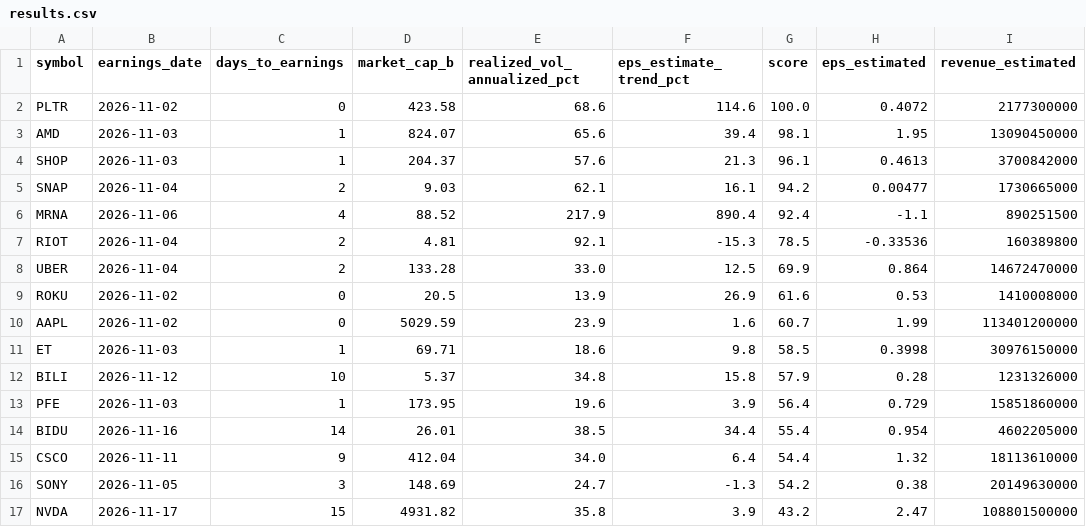
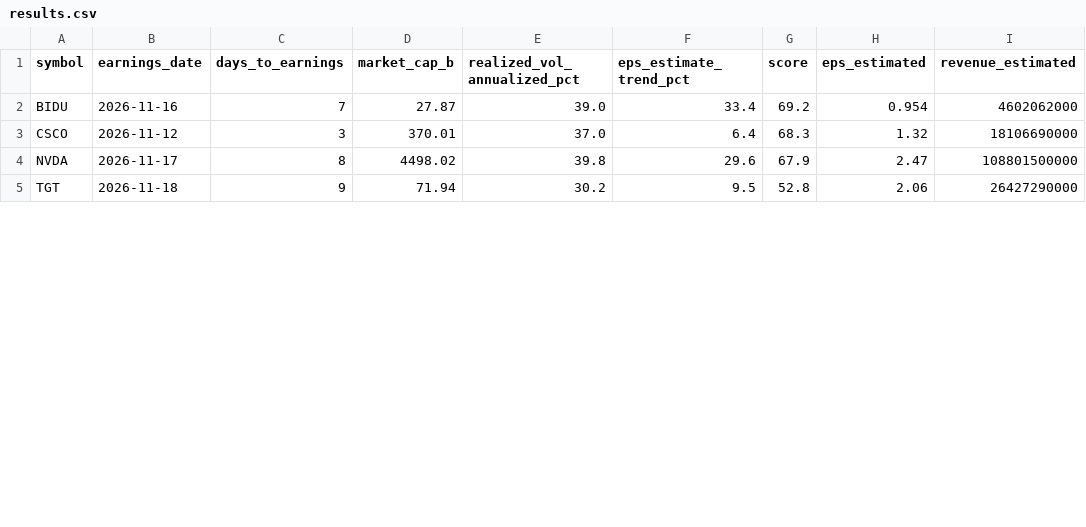
Before and after one commit to 2kp5jw8nzh-maker/stocks-tracker, a CSV file: results.csv, drawn as a sheet; only a part is shown; the diff covers the shown part only.

```diff
--- a/results.csv
+++ b/results.csv
@@ -1,17 +1,5 @@
 symbol,earnings_date,days_to_earnings,market_cap_b,realized_vol_annualized_pct,eps_estimate_trend_pct,score,eps_estimated,revenue_estimated
-PLTR,2026-11-02,0,423.58,68.6,114.6,100.0,0.4072,2177300000
-AMD,2026-11-03,1,824.07,65.6,39.4,98.1,1.95,13090450000
-SHOP,2026-11-03,1,204.37,57.6,21.3,96.1,0.4613,3700842000
-SNAP,2026-11-04,2,9.03,62.1,16.1,94.2,0.00477,1730665000
-MRNA,2026-11-06,4,88.52,217.9,890.4,92.4,-1.1,890251500
-RIOT,2026-11-04,2,4.81,92.1,-15.3,78.5,-0.33536,160389800
-UBER,2026-11-04,2,133.28,33.0,12.5,69.9,0.864,14672470000
-ROKU,2026-11-02,0,20.5,13.9,26.9,61.6,0.53,1410008000
-AAPL,2026-11-02,0,5029.59,23.9,1.6,60.7,1.99,113401200000
-ET,2026-11-03,1,69.71,18.6,9.8,58.5,0.3998,30976150000
-BILI,2026-11-12,10,5.37,34.8,15.8,57.9,0.28,1231326000
-PFE,2026-11-03,1,173.95,19.6,3.9,56.4,0.729,15851860000
-BIDU,2026-11-16,14,26.01,38.5,34.4,55.4,0.954,4602205000
-CSCO,2026-11-11,9,412.04,34.0,6.4,54.4,1.32,18113610000
-SONY,2026-11-05,3,148.69,24.7,-1.3,54.2,0.38,20149630000
-NVDA,2026-11-17,15,4931.82,35.8,3.9,43.2,2.47,108801500000
+BIDU,2026-11-16,7,27.87,39.0,33.4,69.2,0.954,4602062000
+CSCO,2026-11-12,3,370.01,37.0,6.4,68.3,1.32,18106690000
+NVDA,2026-11-17,8,4498.02,39.8,29.6,67.9,2.47,108801500000
+TGT,2026-11-18,9,71.94,30.2,9.5,52.8,2.06,26427290000
```
Also changed, not shown: 3 added rows, 1 removed row and 12 edited cells elsewhere in this file, history.csv, 1 other file.
